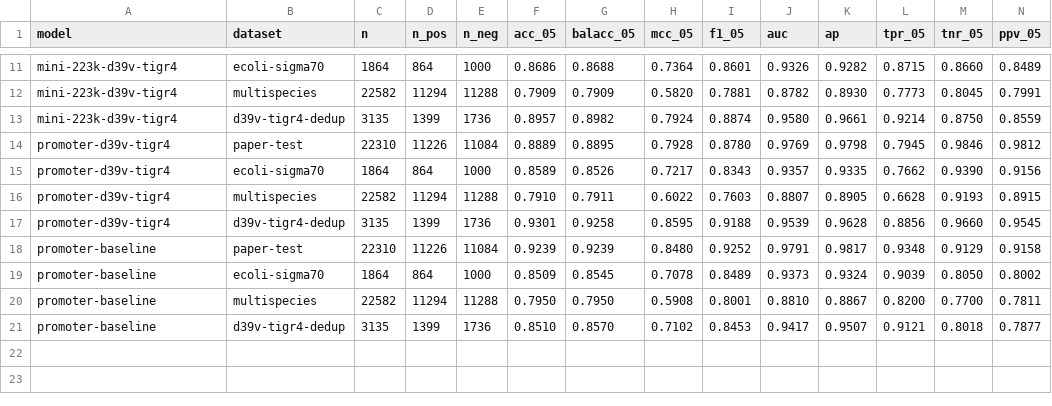
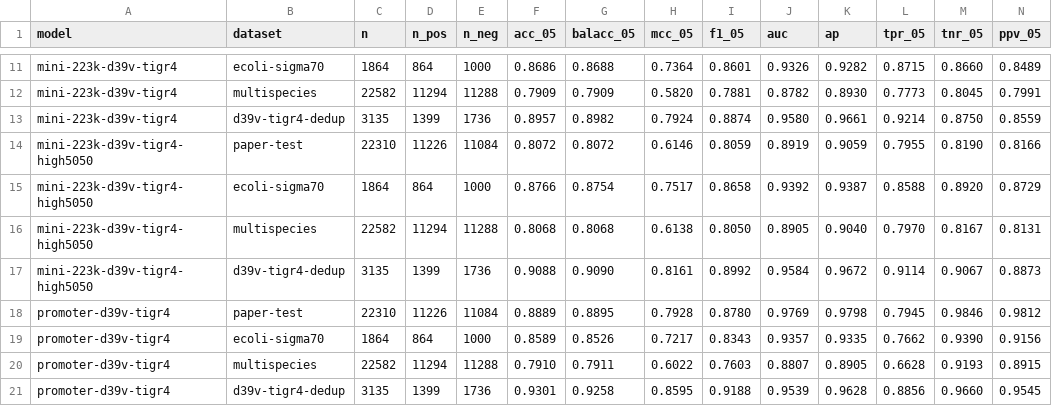
Before and after one commit to JoseFierroB/pneumo_prokBERT, a CSV file: reports/model_matrix/summary_metrics.csv, drawn as a sheet; only a part is shown, gaps mark what is left out; the shorter side is filled out with more unchanged rows; rows hold the shown columns only; the diff names each change by its address in the sheet, - before the commit and + after, or states it on an @@ line.

Commit message:
promote mini-223k-d39v-tigr4-high5050 (CDS/IGR 1:2, h2h SIG, primary mix)

```diff
--- a/reports/model_matrix/summary_metrics.csv
+++ b/reports/model_matrix/summary_metrics.csv
+row 14: mini-223k-d39v-tigr4-high5050 | paper-test | 22310 | 11226 | 11084 | 0.8072 | 0.8072 | 0.6146 | 0.8059 | 0.8919 | 0.9059 | 0.7955 | 0.8190 | 0.8166
+row 15: mini-223k-d39v-tigr4-high5050 | ecoli-sigma70 | 1864 | 864 | 1000 | 0.8766 | 0.8754 | 0.7517 | 0.8658 | 0.9392 | 0.9387 | 0.8588 | 0.8920 | 0.8729
+row 16: mini-223k-d39v-tigr4-high5050 | multispecies | 22582 | 11294 | 11288 | 0.8068 | 0.8068 | 0.6138 | 0.8050 | 0.8905 | 0.9040 | 0.7970 | 0.8167 | 0.8131
+row 17: mini-223k-d39v-tigr4-high5050 | d39v-tigr4-dedup | 3135 | 1399 | 1736 | 0.9088 | 0.9090 | 0.8161 | 0.8992 | 0.9584 | 0.9672 | 0.9114 | 0.9067 | 0.8873
```
Also changed, not shown: 26 other files.
